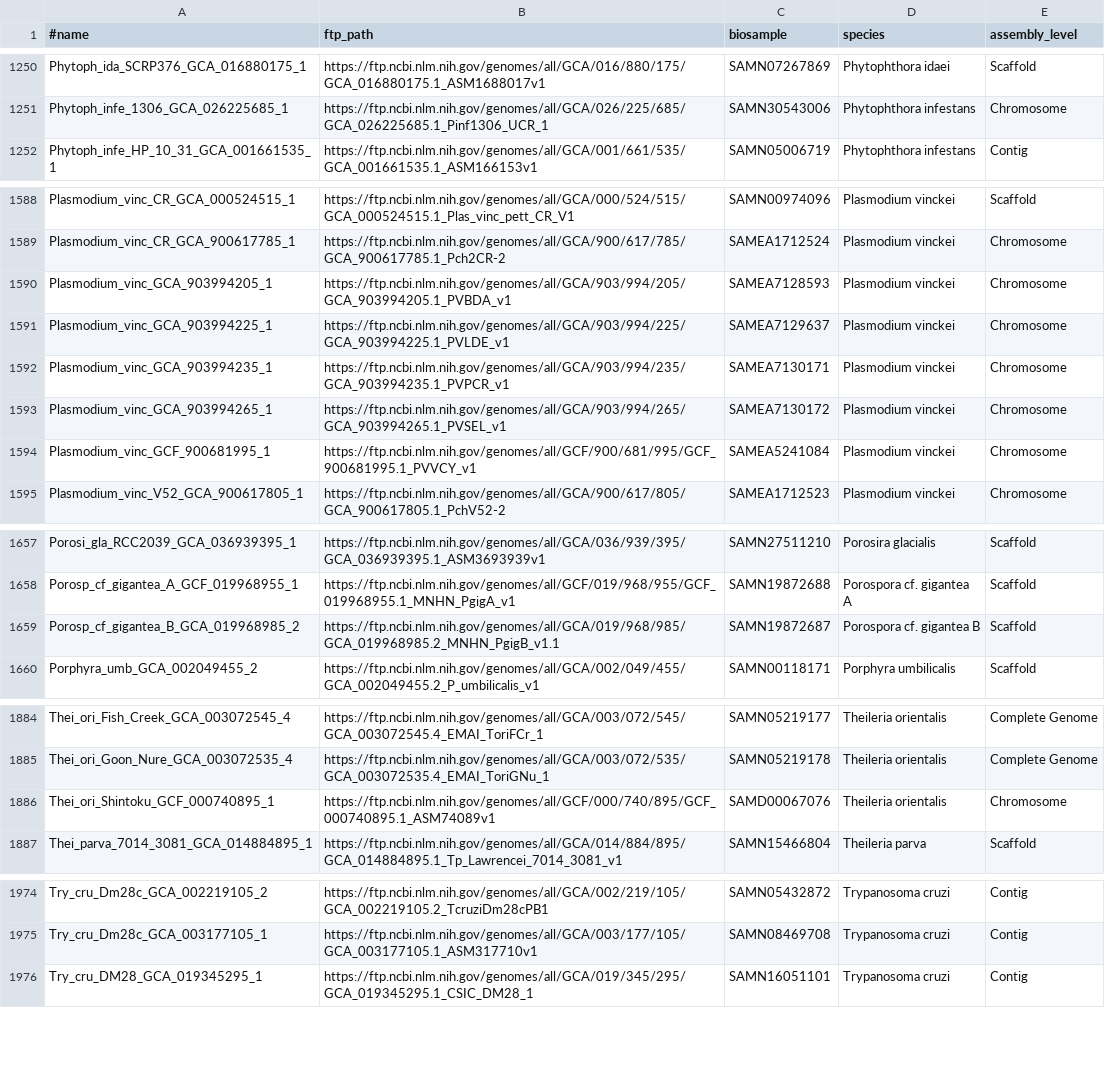
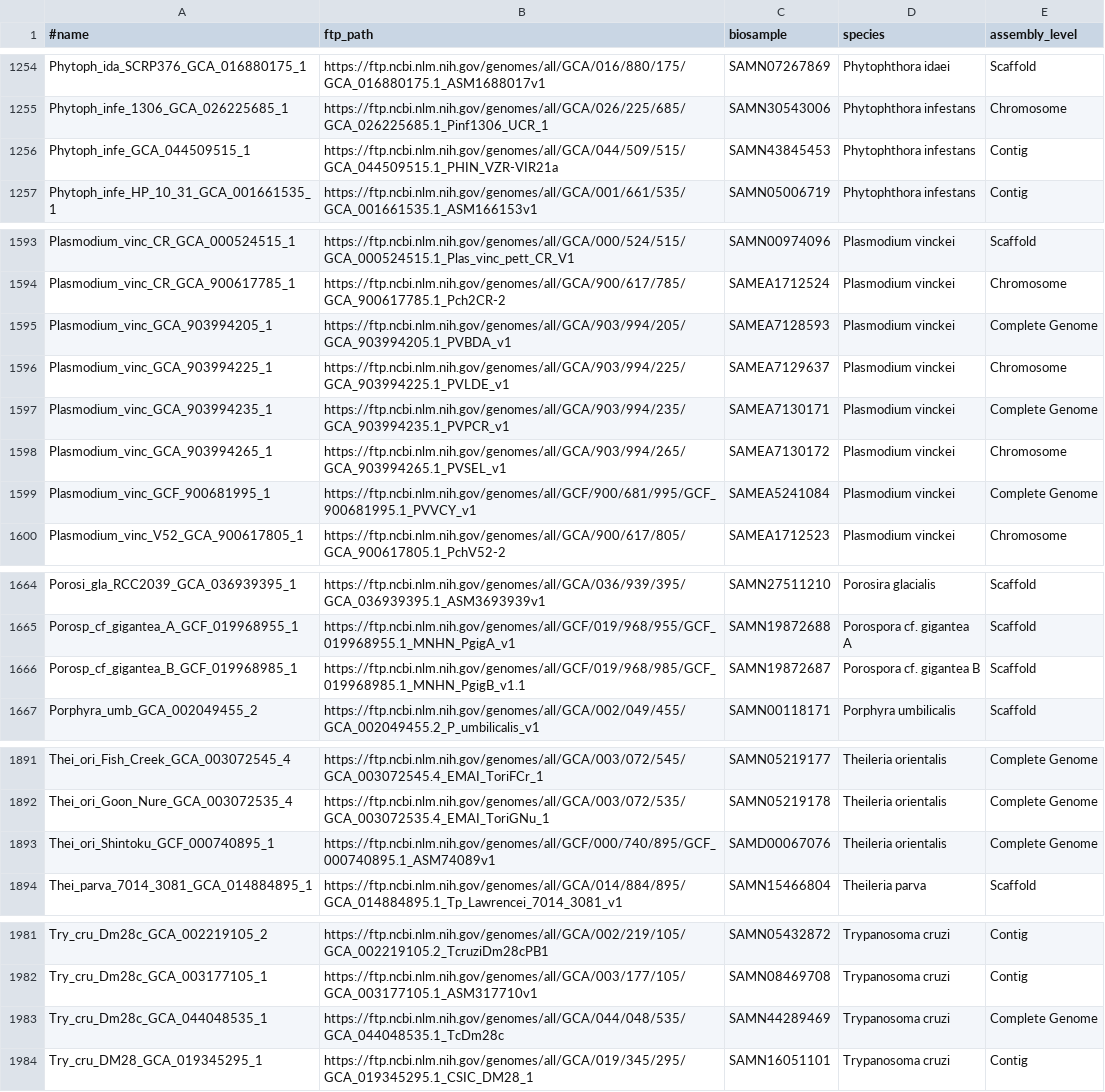
Before and after one commit to wang-q/genomes, a TSV file: assembly/Protists.assembly.tsv, drawn as a sheet; only a part is shown, gaps mark what is left out; the diff covers the shown part only.

```diff
--- a/assembly/Protists.assembly.tsv
+++ b/assembly/Protists.assembly.tsv
@@ -1251,2 +1255,3 @@ Phytoph_ida_SCRP376_GCA_016880175_1	https://ftp.ncbi.nlm.nih.gov/genomes/all/GCA
 Phytoph_infe_1306_GCA_026225685_1	https://ftp.ncbi.nlm.nih.gov/genomes/all/GCA/026/225/685/GCA_026225685.1_Pinf1306_UCR_1	SAMN30543006	Phytophthora infestans	Chromosome
+Phytoph_infe_GCA_044509515_1	https://ftp.ncbi.nlm.nih.gov/genomes/all/GCA/044/509/515/GCA_044509515.1_PHIN_VZR-VIR21a	SAMN43845453	Phytophthora infestans	Contig
 Phytoph_infe_HP_10_31_GCA_001661535_1	https://ftp.ncbi.nlm.nih.gov/genomes/all/GCA/001/661/535/GCA_001661535.1_ASM166153v1	SAMN05006719	Phytophthora infestans	Contig
@@ -1589,7 +1594,7 @@ Plasmodium_vinc_CR_GCA_000524515_1	https://ftp.ncbi.nlm.nih.gov/genomes/all/GCA/
 Plasmodium_vinc_CR_GCA_900617785_1	https://ftp.ncbi.nlm.nih.gov/genomes/all/GCA/900/617/785/GCA_900617785.1_Pch2CR-2	SAMEA1712524	Plasmodium vinckei	Chromosome
-Plasmodium_vinc_GCA_903994205_1	https://ftp.ncbi.nlm.nih.gov/genomes/all/GCA/903/994/205/GCA_903994205.1_PVBDA_v1	SAMEA7128593	Plasmodium vinckei	Chromosome
+Plasmodium_vinc_GCA_903994205_1	https://ftp.ncbi.nlm.nih.gov/genomes/all/GCA/903/994/205/GCA_903994205.1_PVBDA_v1	SAMEA7128593	Plasmodium vinckei	Complete Genome
 Plasmodium_vinc_GCA_903994225_1	https://ftp.ncbi.nlm.nih.gov/genomes/all/GCA/903/994/225/GCA_903994225.1_PVLDE_v1	SAMEA7129637	Plasmodium vinckei	Chromosome
-Plasmodium_vinc_GCA_903994235_1	https://ftp.ncbi.nlm.nih.gov/genomes/all/GCA/903/994/235/GCA_903994235.1_PVPCR_v1	SAMEA7130171	Plasmodium vinckei	Chromosome
+Plasmodium_vinc_GCA_903994235_1	https://ftp.ncbi.nlm.nih.gov/genomes/all/GCA/903/994/235/GCA_903994235.1_PVPCR_v1	SAMEA7130171	Plasmodium vinckei	Complete Genome
 Plasmodium_vinc_GCA_903994265_1	https://ftp.ncbi.nlm.nih.gov/genomes/all/GCA/903/994/265/GCA_903994265.1_PVSEL_v1	SAMEA7130172	Plasmodium vinckei	Chromosome
-Plasmodium_vinc_GCF_900681995_1	https://ftp.ncbi.nlm.nih.gov/genomes/all/GCF/900/681/995/GCF_900681995.1_PVVCY_v1	SAMEA5241084	Plasmodium vinckei	Chromosome
+Plasmodium_vinc_GCF_900681995_1	https://ftp.ncbi.nlm.nih.gov/genomes/all/GCF/900/681/995/GCF_900681995.1_PVVCY_v1	SAMEA5241084	Plasmodium vinckei	Complete Genome
 Plasmodium_vinc_V52_GCA_900617805_1	https://ftp.ncbi.nlm.nih.gov/genomes/all/GCA/900/617/805/GCA_900617805.1_PchV52-2	SAMEA1712523	Plasmodium vinckei	Chromosome
@@ -1658,3 +1665,3 @@ Porosi_gla_RCC2039_GCA_036939395_1	https://ftp.ncbi.nlm.nih.gov/genomes/all/GCA/
 Porosp_cf_gigantea_A_GCF_019968955_1	https://ftp.ncbi.nlm.nih.gov/genomes/all/GCF/019/968/955/GCF_019968955.1_MNHN_PgigA_v1	SAMN19872688	Porospora cf. gigantea A	Scaffold
-Porosp_cf_gigantea_B_GCA_019968985_2	https://ftp.ncbi.nlm.nih.gov/genomes/all/GCA/019/968/985/GCA_019968985.2_MNHN_PgigB_v1.1	SAMN19872687	Porospora cf. gigantea B	Scaffold
+Porosp_cf_gigantea_B_GCF_019968985_1	https://ftp.ncbi.nlm.nih.gov/genomes/all/GCF/019/968/985/GCF_019968985.1_MNHN_PgigB_v1.1	SAMN19872687	Porospora cf. gigantea B	Scaffold
 Porphyra_umb_GCA_002049455_2	https://ftp.ncbi.nlm.nih.gov/genomes/all/GCA/002/049/455/GCA_002049455.2_P_umbilicalis_v1	SAMN00118171	Porphyra umbilicalis	Scaffold
@@ -1885,3 +1892,3 @@ Thei_ori_Fish_Creek_GCA_003072545_4	https://ftp.ncbi.nlm.nih.gov/genomes/all/GCA
 Thei_ori_Goon_Nure_GCA_003072535_4	https://ftp.ncbi.nlm.nih.gov/genomes/all/GCA/003/072/535/GCA_003072535.4_EMAI_ToriGNu_1	SAMN05219178	Theileria orientalis	Complete Genome
-Thei_ori_Shintoku_GCF_000740895_1	https://ftp.ncbi.nlm.nih.gov/genomes/all/GCF/000/740/895/GCF_000740895.1_ASM74089v1	SAMD00067076	Theileria orientalis	Chromosome
+Thei_ori_Shintoku_GCF_000740895_1	https://ftp.ncbi.nlm.nih.gov/genomes/all/GCF/000/740/895/GCF_000740895.1_ASM74089v1	SAMD00067076	Theileria orientalis	Complete Genome
 Thei_parva_7014_3081_GCA_014884895_1	https://ftp.ncbi.nlm.nih.gov/genomes/all/GCA/014/884/895/GCA_014884895.1_Tp_Lawrencei_7014_3081_v1	SAMN15466804	Theileria parva	Scaffold
@@ -1975,2 +1982,3 @@ Try_cru_Dm28c_GCA_002219105_2	https://ftp.ncbi.nlm.nih.gov/genomes/all/GCA/002/2
 Try_cru_Dm28c_GCA_003177105_1	https://ftp.ncbi.nlm.nih.gov/genomes/all/GCA/003/177/105/GCA_003177105.1_ASM317710v1	SAMN08469708	Trypanosoma cruzi	Contig
+Try_cru_Dm28c_GCA_044048535_1	https://ftp.ncbi.nlm.nih.gov/genomes/all/GCA/044/048/535/GCA_044048535.1_TcDm28c	SAMN44289469	Trypanosoma cruzi	Complete Genome
 Try_cru_DM28_GCA_019345295_1	https://ftp.ncbi.nlm.nih.gov/genomes/all/GCA/019/345/295/GCA_019345295.1_CSIC_DM28_1	SAMN16051101	Trypanosoma cruzi	Contig
```
Also changed, not shown: 7 added rows, 1 removed row and 1 edited cell elsewhere in this file, 3 other files.
